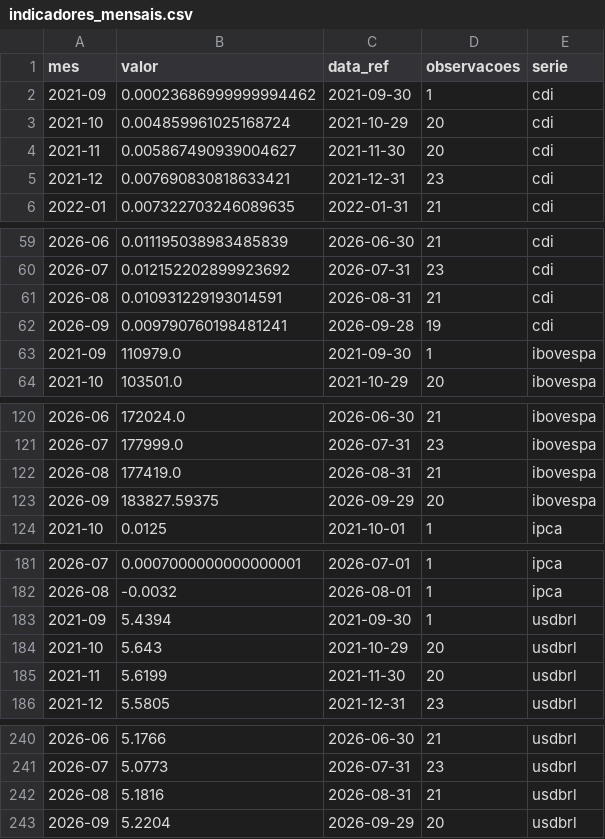
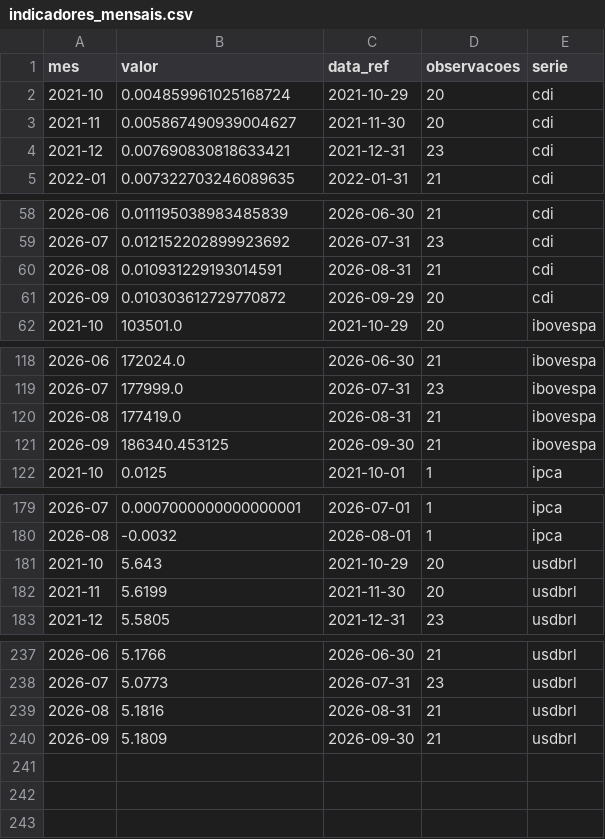
Before and after one commit to christianbicalho/veneto-market-insight, a CSV file: data/curated/indicadores_mensais.csv, drawn as a sheet; only a part is shown, gaps mark what is left out.

```diff
--- a/data/curated/indicadores_mensais.csv
+++ b/data/curated/indicadores_mensais.csv
@@ -1,3 +1,2 @@
 mes,valor,data_ref,observacoes,serie
-2021-09,0.00023686999999994462,2021-09-30,1,cdi
 2021-10,0.004859961025168724,2021-10-29,20,cdi
@@ -61,4 +60,3 @@ mes,valor,data_ref,observacoes,serie
 2026-08,0.010931229193014591,2026-08-31,21,cdi
-2026-09,0.009790760198481241,2026-09-28,19,cdi
-2021-09,110979.0,2021-09-30,1,ibovespa
+2026-09,0.010303612729770872,2026-09-29,20,cdi
 2021-10,103501.0,2021-10-29,20,ibovespa
@@ -122,3 +120,3 @@ mes,valor,data_ref,observacoes,serie
 2026-08,177419.0,2026-08-31,21,ibovespa
-2026-09,183827.59375,2026-09-29,20,ibovespa
+2026-09,186340.453125,2026-09-30,21,ibovespa
 2021-10,0.0125,2021-10-01,1,ipca
@@ -182,3 +180,2 @@ mes,valor,data_ref,observacoes,serie
 2026-08,-0.0032,2026-08-01,1,ipca
-2021-09,5.4394,2021-09-30,1,usdbrl
 2021-10,5.643,2021-10-29,20,usdbrl
@@ -242,2 +239,2 @@ mes,valor,data_ref,observacoes,serie
 2026-08,5.1816,2026-08-31,21,usdbrl
-2026-09,5.2204,2026-09-29,20,usdbrl
+2026-09,5.1809,2026-09-30,21,usdbrl
```
Also changed, not shown: data/curated/indicadores_diarios.csv, 5 other files.
